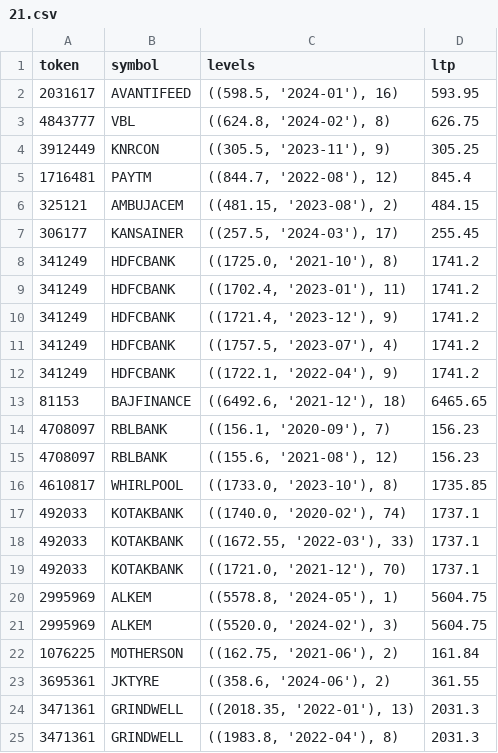
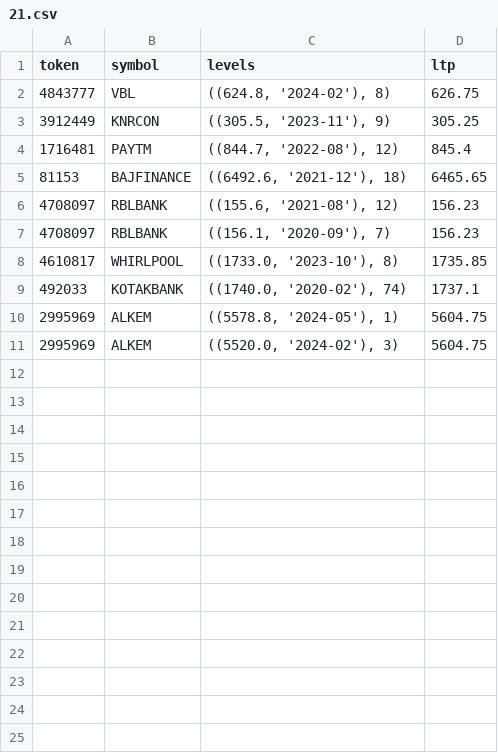
Before and after one commit to nama88/levelTapping-system, a CSV file: backtest/11/21.csv, drawn as a sheet.

```diff
--- a/backtest/11/21.csv
+++ b/backtest/11/21.csv
@@ -1,3 +1,2 @@
 token,symbol,levels,ltp
-2031617,AVANTIFEED,"((598.5, '2024-01'), 16)",593.95
 4843777,VBL,"((624.8, '2024-02'), 8)",626.75
@@ -5,21 +4,8 @@ token,symbol,levels,ltp
 1716481,PAYTM,"((844.7, '2022-08'), 12)",845.4
-325121,AMBUJACEM,"((481.15, '2023-08'), 2)",484.15
-306177,KANSAINER,"((257.5, '2024-03'), 17)",255.45
-341249,HDFCBANK,"((1725.0, '2021-10'), 8)",1741.2
-341249,HDFCBANK,"((1702.4, '2023-01'), 11)",1741.2
-341249,HDFCBANK,"((1721.4, '2023-12'), 9)",1741.2
-341249,HDFCBANK,"((1757.5, '2023-07'), 4)",1741.2
-341249,HDFCBANK,"((1722.1, '2022-04'), 9)",1741.2
 81153,BAJFINANCE,"((6492.6, '2021-12'), 18)",6465.65
+4708097,RBLBANK,"((155.6, '2021-08'), 12)",156.23
 4708097,RBLBANK,"((156.1, '2020-09'), 7)",156.23
-4708097,RBLBANK,"((155.6, '2021-08'), 12)",156.23
 4610817,WHIRLPOOL,"((1733.0, '2023-10'), 8)",1735.85
 492033,KOTAKBANK,"((1740.0, '2020-02'), 74)",1737.1
-492033,KOTAKBANK,"((1672.55, '2022-03'), 33)",1737.1
-492033,KOTAKBANK,"((1721.0, '2021-12'), 70)",1737.1
 2995969,ALKEM,"((5578.8, '2024-05'), 1)",5604.75
 2995969,ALKEM,"((5520.0, '2024-02'), 3)",5604.75
-1076225,MOTHERSON,"((162.75, '2021-06'), 2)",161.84
-3695361,JKTYRE,"((358.6, '2024-06'), 2)",361.55
-3471361,GRINDWELL,"((2018.35, '2022-01'), 13)",2031.3
-3471361,GRINDWELL,"((1983.8, '2022-04'), 8)",2031.3
```
Also changed, not shown: backtest/11/18.csv, backtest/11/19.csv, 25 other files.
